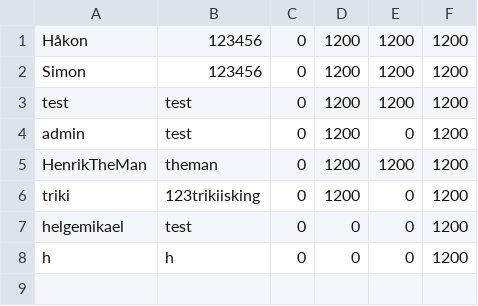
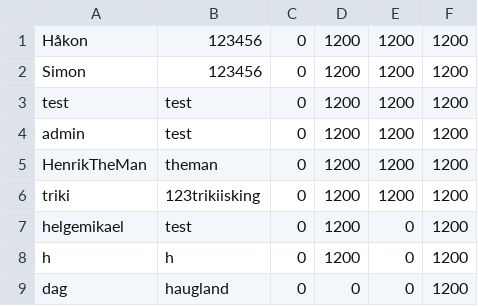
Before and after one commit to amundlindstol/INF112-Systemkonstruksjon, a CSV file: core/assets/data/players.csv, drawn as a sheet.

```diff
--- a/core/assets/data/players.csv
+++ b/core/assets/data/players.csv
@@ -3,6 +3,7 @@ Simon;123456;0;1200;1200;1200
 test;test;0;1200;1200;1200
-admin;test;0;1200;0;1200
+admin;test;0;1200;1200;1200
 HenrikTheMan;theman;0;1200;1200;1200
-triki;123trikiisking;0;1200;0;1200
-helgemikael;test;0;0;0;1200
-h;h;0;0;0;1200
+triki;123trikiisking;0;1200;1200;1200
+helgemikael;test;0;1200;0;1200
+h;h;0;1200;0;1200
+dag;haugland;0;0;0;1200
```
Also changed, not shown: 1 other file.
